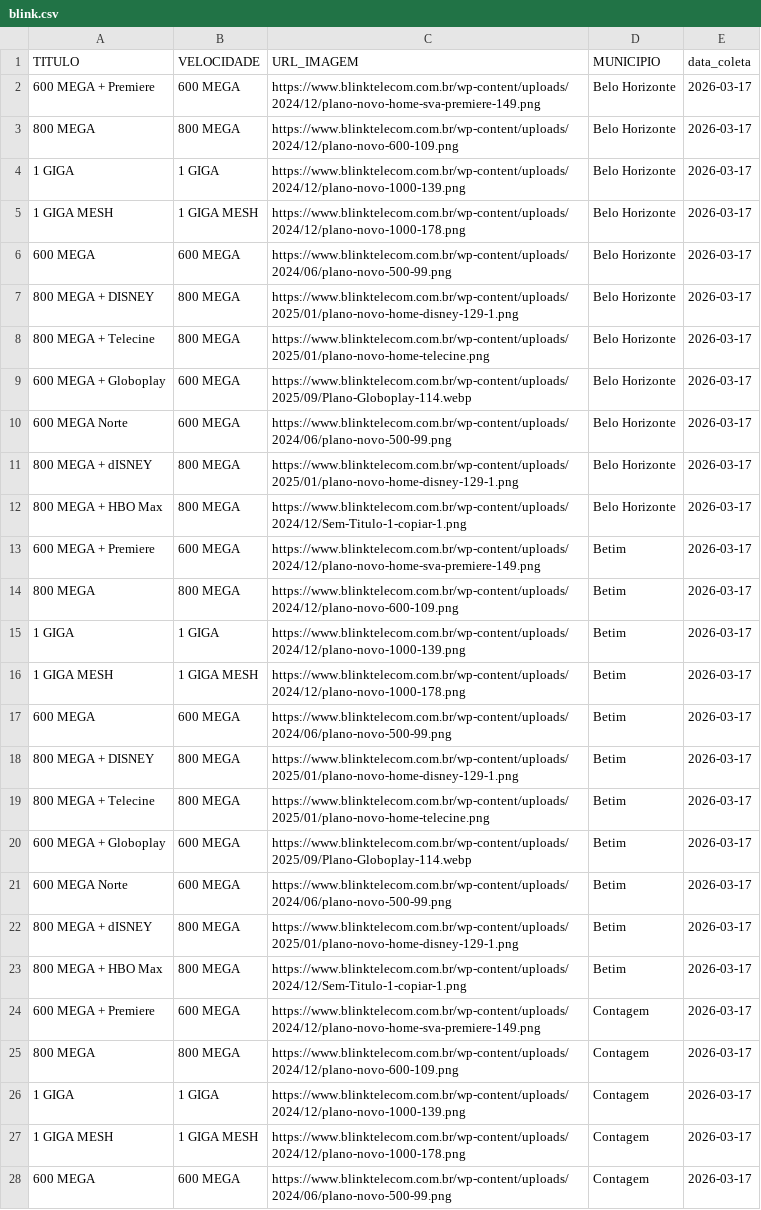
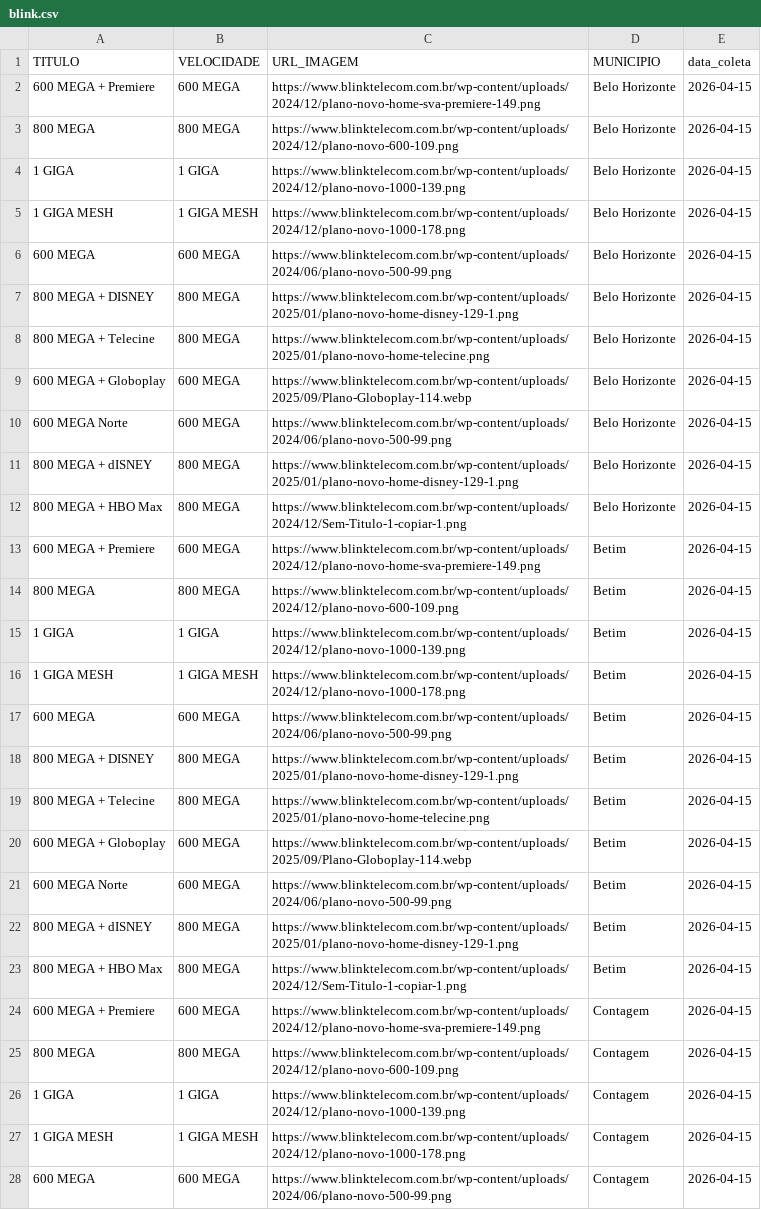
Before and after one commit to rgelsp/ws_scraping_planos, a CSV file: data/scraped/blink.csv, drawn as a sheet; only a part is shown; the diff covers the shown part only; the diff names each change by its address in the sheet, - before the commit and + after, or states it on an @@ line.

```diff
--- a/data/scraped/blink.csv
+++ b/data/scraped/blink.csv
-E2:E28 (data_coleta): 2026-03-17
+E2:E28 (data_coleta): 2026-04-15
```
Also changed, not shown: 39 edited cells elsewhere in this file, data/scraped/claro.csv, data/scraped/ibe.csv, 9 other files.
